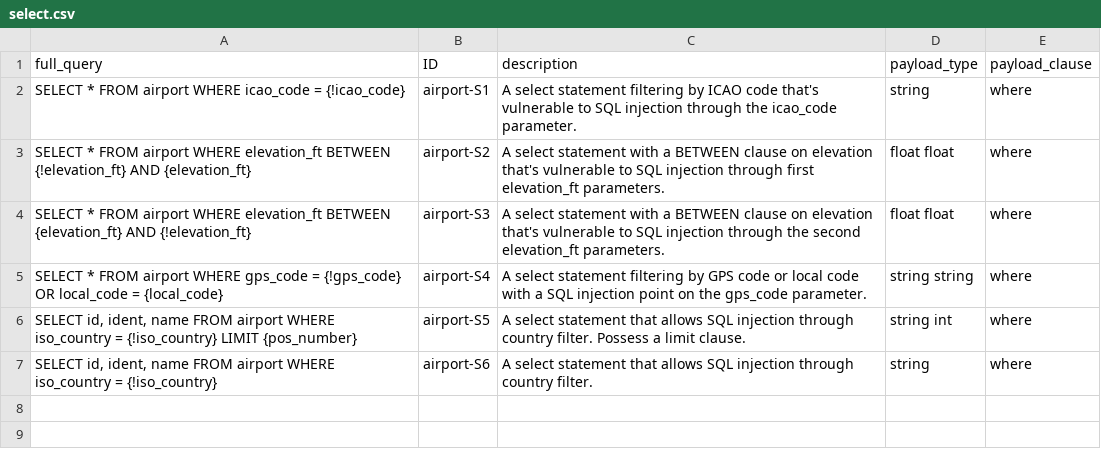
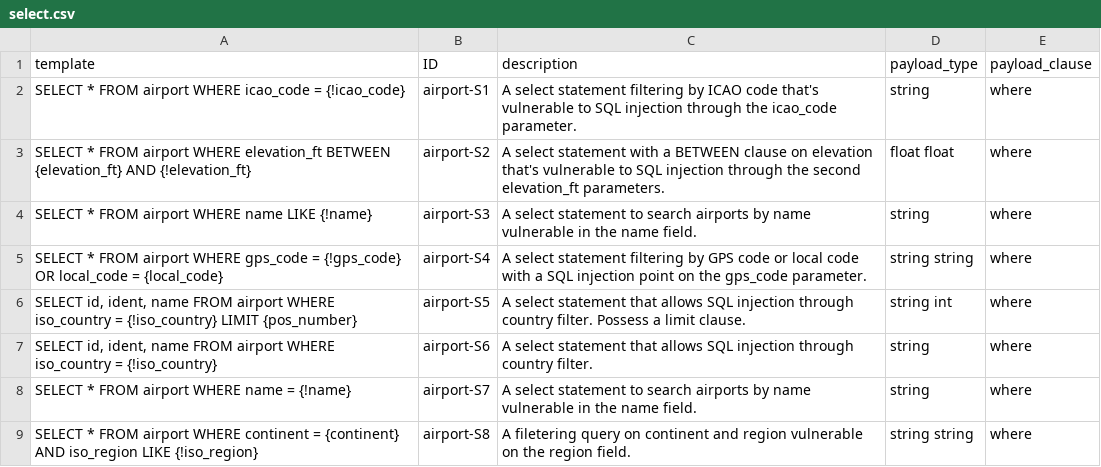
Before and after one commit to gquetel/sqlia-dataset-generator, a CSV file: data/databases/airport/queries/select.csv, drawn as a sheet.

```diff
--- a/data/databases/airport/queries/select.csv
+++ b/data/databases/airport/queries/select.csv
@@ -1,5 +1,5 @@
-full_query,ID,description,payload_type,payload_clause
+template,ID,description,payload_type,payload_clause
 "SELECT * FROM airport WHERE icao_code = {!icao_code}",airport-S1,A select statement filtering by ICAO code that's vulnerable to SQL injection through the icao_code parameter.,string,where
-"SELECT * FROM airport WHERE elevation_ft BETWEEN {!elevation_ft} AND {elevation_ft}",airport-S2,A select statement with a BETWEEN clause on elevation that's vulnerable to SQL injection through first elevation_ft parameters.,float float,where
-SELECT * FROM airport WHERE elevation_ft BETWEEN {elevation_ft} AND {!elevation_ft},airport-S3,A select statement with a BETWEEN clause on elevation that's vulnerable to SQL injection through the second elevation_ft parameters.,float float,where
+"SELECT * FROM airport WHERE elevation_ft BETWEEN {elevation_ft} AND {!elevation_ft}",airport-S2,A select statement with a BETWEEN clause on elevation that's vulnerable to SQL injection through the second elevation_ft parameters.,float float,where
+"SELECT * FROM airport WHERE name LIKE {!name}",airport-S3,A select statement to search airports by name vulnerable in the name field.,string,where
 "SELECT * FROM airport WHERE gps_code = {!gps_code} OR local_code = {local_code}",airport-S4,A select statement filtering by GPS code or local code with a SQL injection point on the gps_code parameter.,string string,where
@@ -7 +7,3 @@ SELECT * FROM airport WHERE elevation_ft BETWEEN {elevation_ft} AND {!elevation_
 "SELECT id, ident, name FROM airport WHERE iso_country = {!iso_country}",airport-S6,A select statement that allows SQL injection through country filter.,string,where
+"SELECT * FROM airport WHERE name = {!name}",airport-S7,A select statement to search airports by name vulnerable in the name field.,string,where
+"SELECT * FROM airport WHERE continent = {continent} AND iso_region LIKE {!iso_region}",airport-S8,A filetering query on continent and region vulnerable on the region field.,string string,where
```
Also changed, not shown: data/databases/airport/queries/delete.csv, data/databases/airport/queries/insert.csv, 13 other files.
